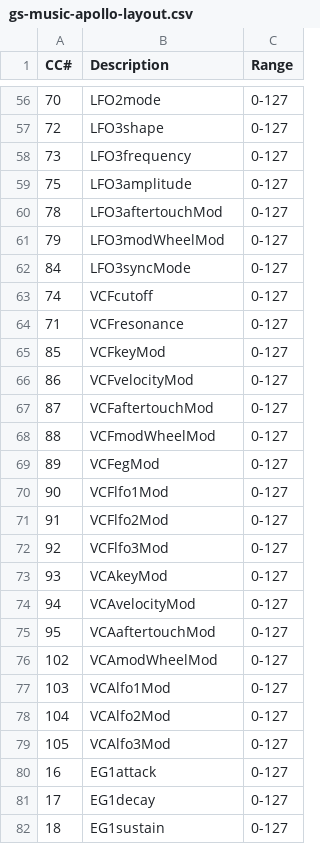
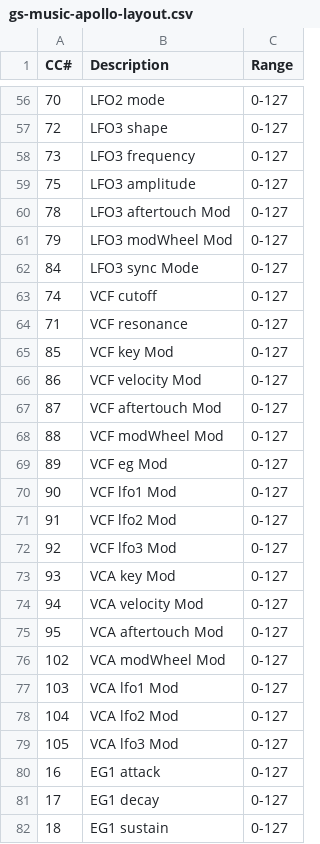
Before and after one commit to gabrielinuz/midi-cc-controller, a CSV file: bin/config-files-examples/gs-music-apollo/gs-music-apollo-layout.csv, drawn as a sheet; only a part is shown, gaps mark what is left out; the diff covers the shown part only.

```diff
--- a/bin/config-files-examples/gs-music-apollo/gs-music-apollo-layout.csv
+++ b/bin/config-files-examples/gs-music-apollo/gs-music-apollo-layout.csv
@@ -56,27 +56,27 @@
-70;LFO2mode;0-127
-72;LFO3shape;0-127
-73;LFO3frequency;0-127
-75;LFO3amplitude;0-127
-78;LFO3aftertouchMod;0-127
-79;LFO3modWheelMod;0-127
-84;LFO3syncMode;0-127
-74;VCFcutoff;0-127
-71;VCFresonance;0-127
-85;VCFkeyMod;0-127
-86;VCFvelocityMod;0-127
-87;VCFaftertouchMod;0-127
-88;VCFmodWheelMod;0-127
-89;VCFegMod;0-127
-90;VCFlfo1Mod;0-127
-91;VCFlfo2Mod;0-127
-92;VCFlfo3Mod;0-127
-93;VCAkeyMod;0-127
-94;VCAvelocityMod;0-127
-95;VCAaftertouchMod;0-127
-102;VCAmodWheelMod;0-127
-103;VCAlfo1Mod;0-127
-104;VCAlfo2Mod;0-127
-105;VCAlfo3Mod;0-127
-16;EG1attack;0-127
-17;EG1decay;0-127
-18;EG1sustain;0-127
+70;LFO2 mode;0-127
+72;LFO3 shape;0-127
+73;LFO3 frequency;0-127
+75;LFO3 amplitude;0-127
+78;LFO3 aftertouch Mod;0-127
+79;LFO3 modWheel Mod;0-127
+84;LFO3 sync Mode;0-127
+74;VCF cutoff;0-127
+71;VCF resonance;0-127
+85;VCF key Mod;0-127
+86;VCF velocity Mod;0-127
+87;VCF aftertouch Mod;0-127
+88;VCF modWheel Mod;0-127
+89;VCF eg Mod;0-127
+90;VCF lfo1 Mod;0-127
+91;VCF lfo2 Mod;0-127
+92;VCF lfo3 Mod;0-127
+93;VCA key Mod;0-127
+94;VCA velocity Mod;0-127
+95;VCA aftertouch Mod;0-127
+102;VCA modWheel Mod;0-127
+103;VCA lfo1 Mod;0-127
+104;VCA lfo2 Mod;0-127
+105;VCA lfo3 Mod;0-127
+16;EG1 attack;0-127
+17;EG1 decay;0-127
+18;EG1 sustain;0-127
```
Also changed, not shown: 71 edited cells elsewhere in this file, 3 other files.
